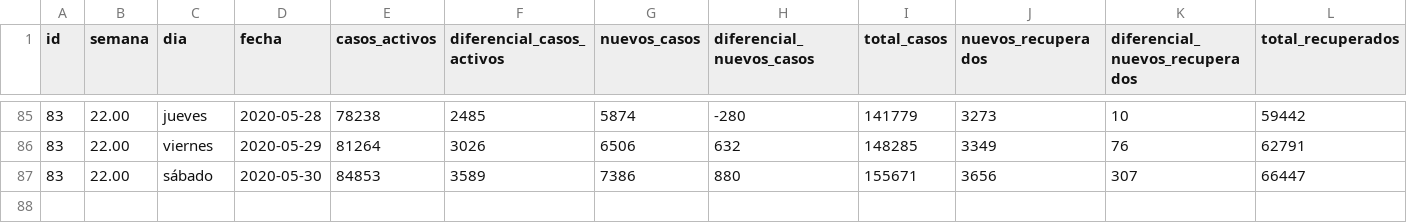
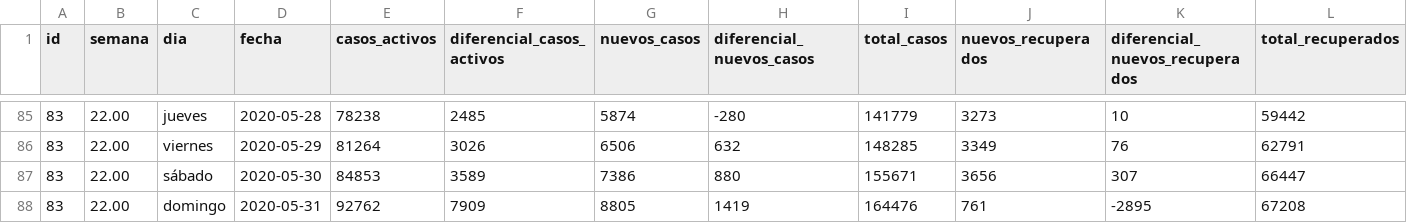
Before and after one commit to juan-salvador/data-analysis-covid, a CSV file: app/data.csv, drawn as a sheet; only a part is shown, gaps mark what is left out; rows hold the shown columns only; the diff names each change by its address in the sheet, - before the commit and + after, or states it on an @@ line.

Commit message:
feat(data):Update data

```diff
--- a/app/data.csv
+++ b/app/data.csv
+row 88: 83 | 22.00 | domingo | 2020-05-31 | 92762 | 7909 | 8805 | 1419 | 164476 | 761 | -2895 | 67208
```
Also changed, not shown: 1 other file.
